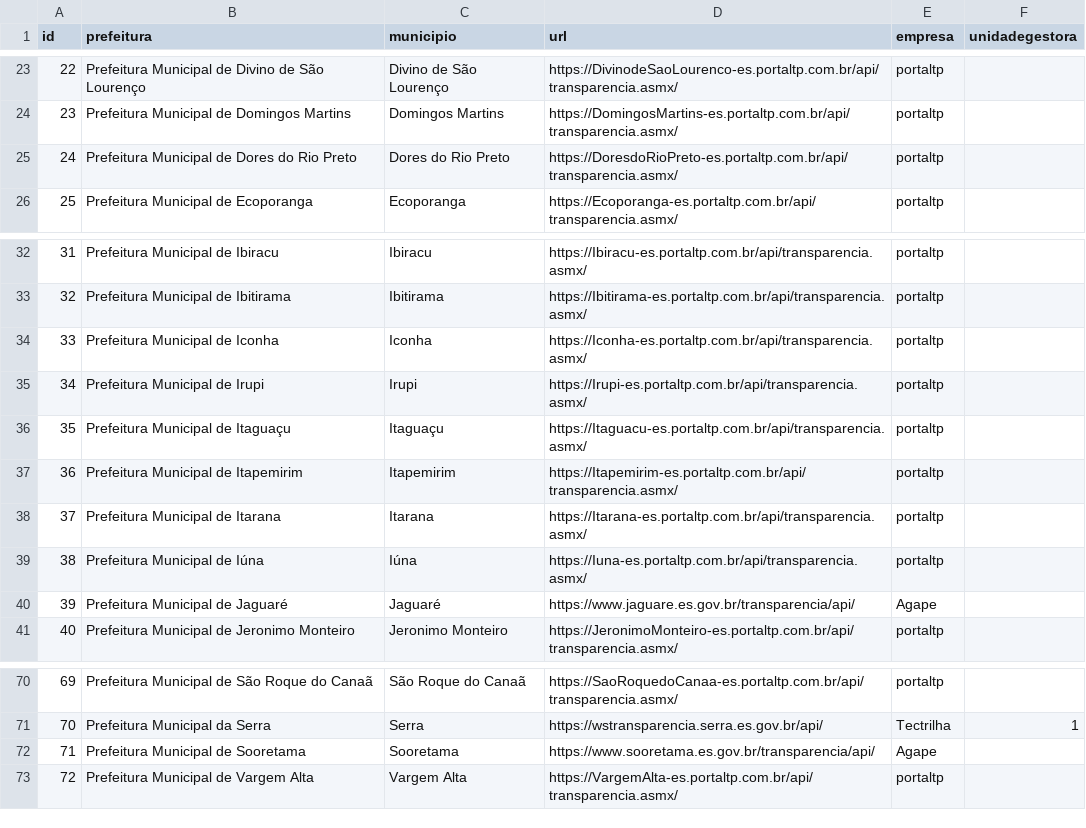
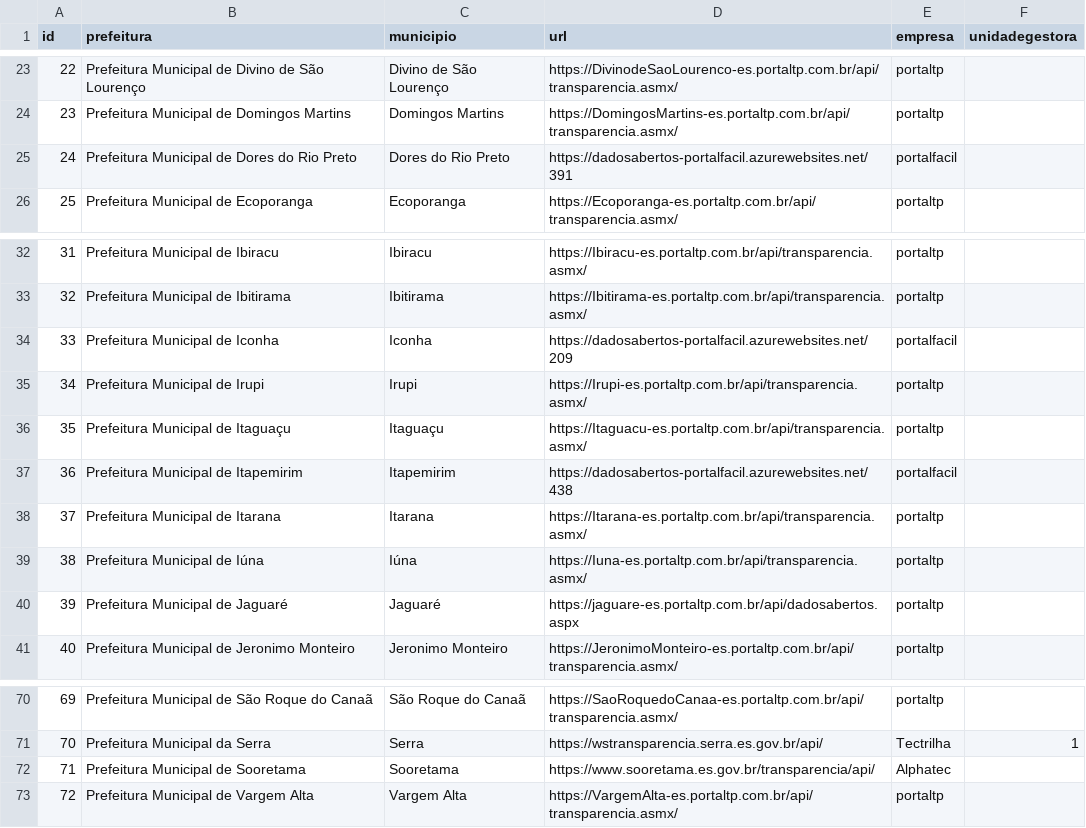
Before and after one commit to mpes-uis/Julius, a CSV file: data/prefeituras.csv, drawn as a sheet; only a part is shown, gaps mark what is left out.

Commit message:
Update prefeituras.csv
Update Dores do Rio Preto, Iconha, Itapemirim, Jaguaré e Sooretama

```diff
--- a/data/prefeituras.csv
+++ b/data/prefeituras.csv
@@ -24,3 +24,3 @@ id,prefeitura,municipio,url,empresa,unidadegestora
 23,Prefeitura Municipal de Domingos Martins,Domingos Martins,https://DomingosMartins-es.portaltp.com.br/api/transparencia.asmx/,portaltp,
-24,Prefeitura Municipal de Dores do Rio Preto,Dores do Rio Preto,https://DoresdoRioPreto-es.portaltp.com.br/api/transparencia.asmx/,portaltp,
+24,Prefeitura Municipal de Dores do Rio Preto,Dores do Rio Preto,https://dadosabertos-portalfacil.azurewebsites.net/391,portalfacil,
 25,Prefeitura Municipal de Ecoporanga,Ecoporanga,https://Ecoporanga-es.portaltp.com.br/api/transparencia.asmx/,portaltp,
@@ -33,9 +33,9 @@ id,prefeitura,municipio,url,empresa,unidadegestora
 32,Prefeitura Municipal de Ibitirama,Ibitirama,https://Ibitirama-es.portaltp.com.br/api/transparencia.asmx/,portaltp,
-33,Prefeitura Municipal de Iconha,Iconha,https://Iconha-es.portaltp.com.br/api/transparencia.asmx/,portaltp,
+33,Prefeitura Municipal de Iconha,Iconha,https://dadosabertos-portalfacil.azurewebsites.net/209,portalfacil,
 34,Prefeitura Municipal de Irupi,Irupi,https://Irupi-es.portaltp.com.br/api/transparencia.asmx/,portaltp,
 35,Prefeitura Municipal de Itaguaçu,Itaguaçu,https://Itaguacu-es.portaltp.com.br/api/transparencia.asmx/,portaltp,
-36,Prefeitura Municipal de Itapemirim,Itapemirim,https://Itapemirim-es.portaltp.com.br/api/transparencia.asmx/,portaltp,
+36,Prefeitura Municipal de Itapemirim,Itapemirim,https://dadosabertos-portalfacil.azurewebsites.net/438,portalfacil,
 37,Prefeitura Municipal de Itarana,Itarana,https://Itarana-es.portaltp.com.br/api/transparencia.asmx/,portaltp,
 38,Prefeitura Municipal de Iúna,Iúna,https://Iuna-es.portaltp.com.br/api/transparencia.asmx/,portaltp,
-39,Prefeitura Municipal de Jaguaré,Jaguaré,https://www.jaguare.es.gov.br/transparencia/api/,Agape,
+39,Prefeitura Municipal de Jaguaré,Jaguaré,https://jaguare-es.portaltp.com.br/api/dadosabertos.aspx,portaltp,
 40,Prefeitura Municipal de Jeronimo Monteiro,Jeronimo Monteiro,https://JeronimoMonteiro-es.portaltp.com.br/api/transparencia.asmx/,portaltp,
@@ -71,3 +71,3 @@ id,prefeitura,municipio,url,empresa,unidadegestora
 70,Prefeitura Municipal da Serra,Serra,https://wstransparencia.serra.es.gov.br/api/,Tectrilha,1
-71,Prefeitura Municipal de Sooretama,Sooretama,https://www.sooretama.es.gov.br/transparencia/api/,Agape,
+71,Prefeitura Municipal de Sooretama,Sooretama,https://www.sooretama.es.gov.br/transparencia/api/,Alphatec,
 72,Prefeitura Municipal de Vargem Alta,Vargem Alta,https://VargemAlta-es.portaltp.com.br/api/transparencia.asmx/,portaltp,
```
